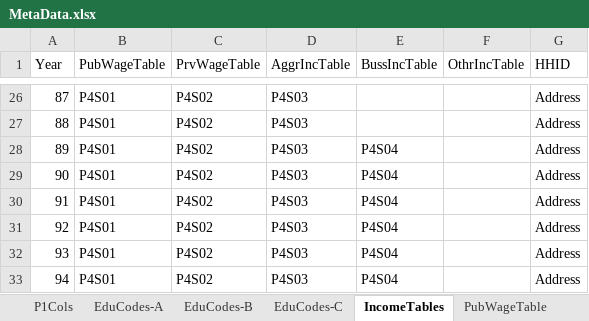
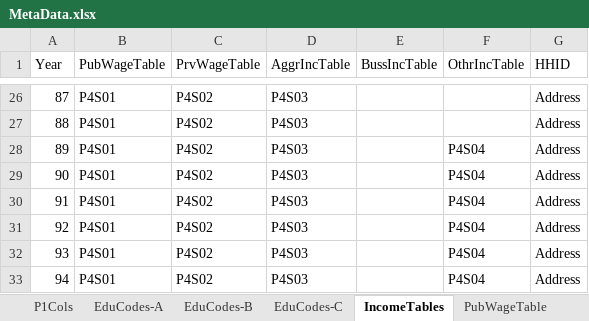
Before and after one commit to IPRCIRI/IRHEIS, an Excel workbook: Data/MetaData.xlsx, sheet IncomeTables, drawn as a sheet; only a part is shown, gaps mark what is left out; values as stored, in another font and other column widths than the file's, no borders; the diff names each change by its address in the sheet, - before the commit and + after, or states it on an @@ line.

Commit message:
add education and edit Metadata tables

```diff
--- a/Data/MetaData.xlsx (sheet IncomeTables)
+++ b/Data/MetaData.xlsx (sheet IncomeTables)
-E28:E33 (BussIncTable): P4S04
+E28:E33 (BussIncTable): (empty)
-F28:F33 (OthrIncTable): (empty)
+F28:F33 (OthrIncTable): P4S04
```
Also changed, not shown: other sheet tabs, 3 other files.
